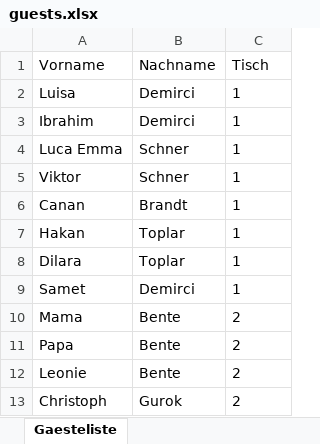
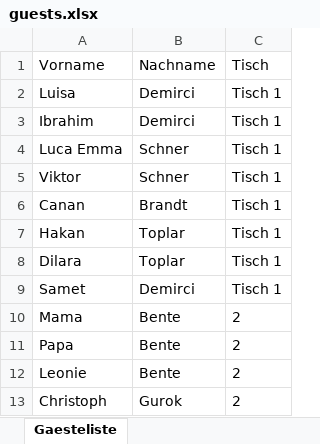
Before and after one commit to luisa-wedding/platzfinder., an Excel workbook: guests.xlsx, sheet Gaesteliste, drawn as a sheet; only a part is shown; values as stored, in another font and other column widths than the file's, no borders; the diff names each change by its address in the sheet, - before the commit and + after, or states it on an @@ line.

Commit message:
Update guests.xlsx über Config-Seite

```diff
--- a/guests.xlsx (sheet Gaesteliste)
+++ b/guests.xlsx (sheet Gaesteliste)
-C2:C9 (Tisch): 1
+C2:C9 (Tisch): Tisch 1
```
